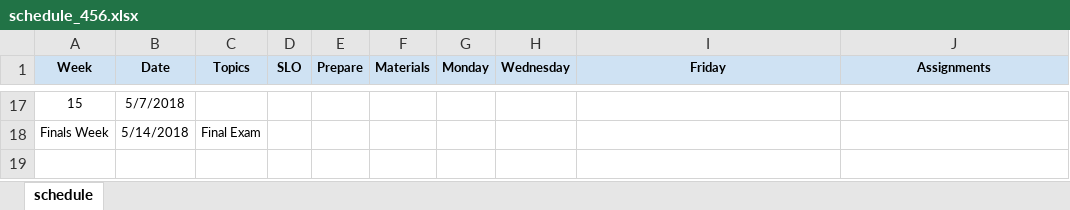
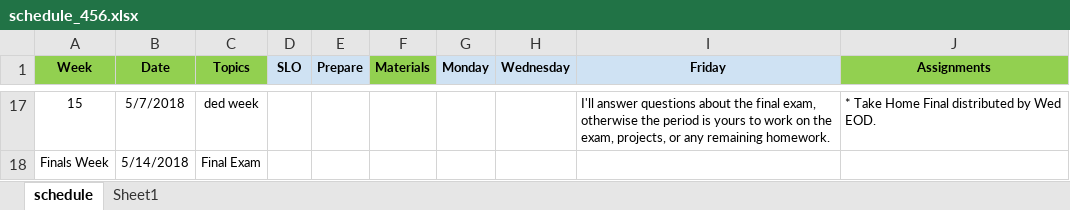
Before and after one commit to norcalbiostat/MATH456, an Excel workbook: schedule_456.xlsx, sheet schedule, drawn as a sheet; only a part is shown, gaps mark what is left out; values as stored, in another font and other column widths than the file's, no borders; the diff covers the shown part only; the diff names each change by its address in the sheet, - before the commit and + after, or states it on an @@ line.

Commit message:
work on schedule

```diff
--- a/schedule_456.xlsx (sheet schedule)
+++ b/schedule_456.xlsx (sheet schedule)
+sheet tab: Sheet1
-A1:C1 fill: #CFE2F3
+A1:C1 fill: #92D050
-F1 fill: #CFE2F3
+F1 fill: #92D050
-J1 fill: #CFE2F3
+J1 fill: #92D050
-C17 (Topics): (empty)
+C17 (Topics): ded week
-I17 (Friday): (empty)
+I17 (Friday): I'll answer questions about the final exam, otherwise the period is yours to work on the exam, projects, or any remaining homework.
-J17 (Assignments): (empty)
+J17 (Assignments): * Take Home Final distributed by Wed EOD.
```
Also changed, not shown: 59 edited cells and cell formats elsewhere in this sheet, 2 other files.
